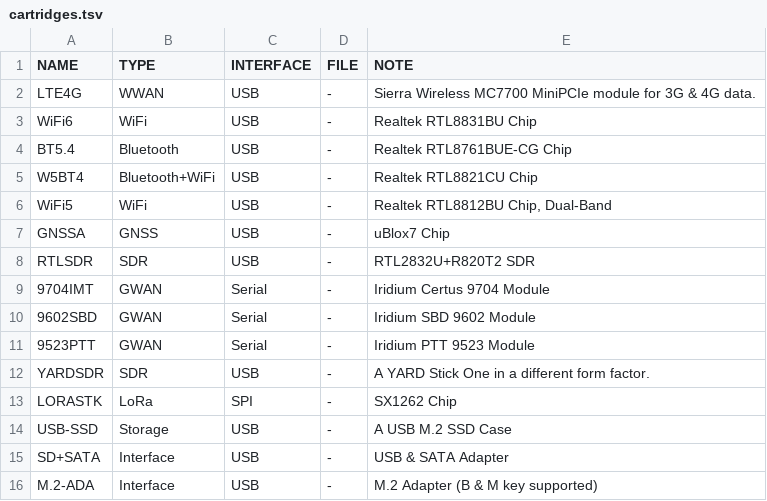
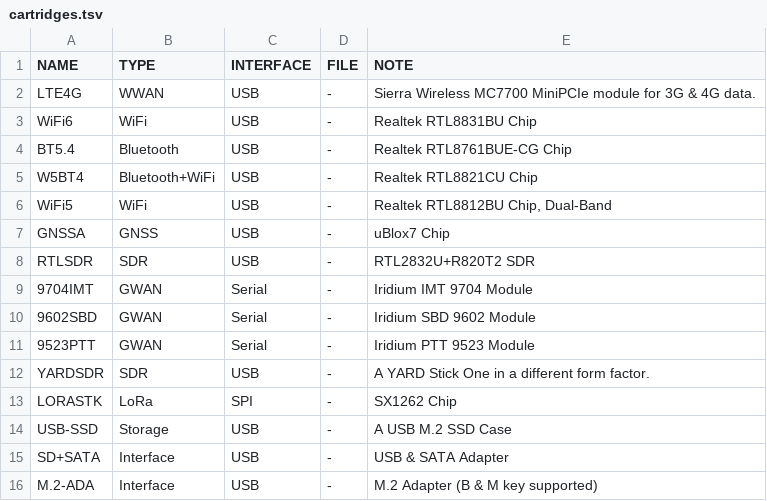
Before and after one commit to KBtechnologies/SleekPortable, a TSV file: docs/cartridges/cartridges.tsv, drawn as a sheet.

Commit message:
Corrected the name for a proposed cartridge.

```diff
--- a/docs/cartridges/cartridges.tsv
+++ b/docs/cartridges/cartridges.tsv
@@ -8,3 +8,3 @@ GNSSA	GNSS	USB	-	uBlox7 Chip
 RTLSDR	SDR	USB	-	RTL2832U+R820T2 SDR
-9704IMT	GWAN	Serial	-	Iridium Certus 9704 Module
+9704IMT	GWAN	Serial	-	Iridium IMT 9704 Module
 9602SBD	GWAN	Serial	-	Iridium SBD 9602 Module
```
